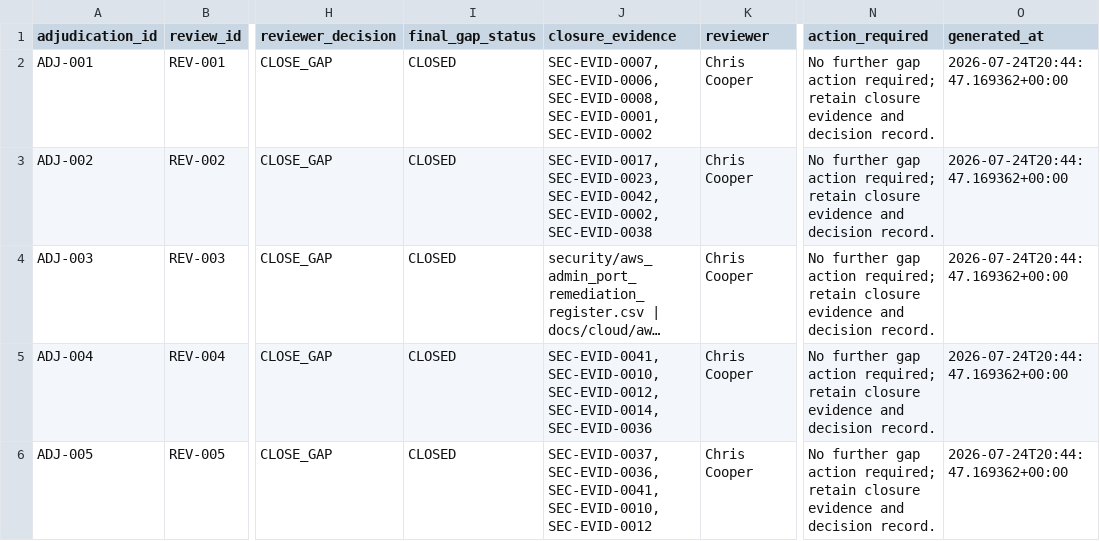
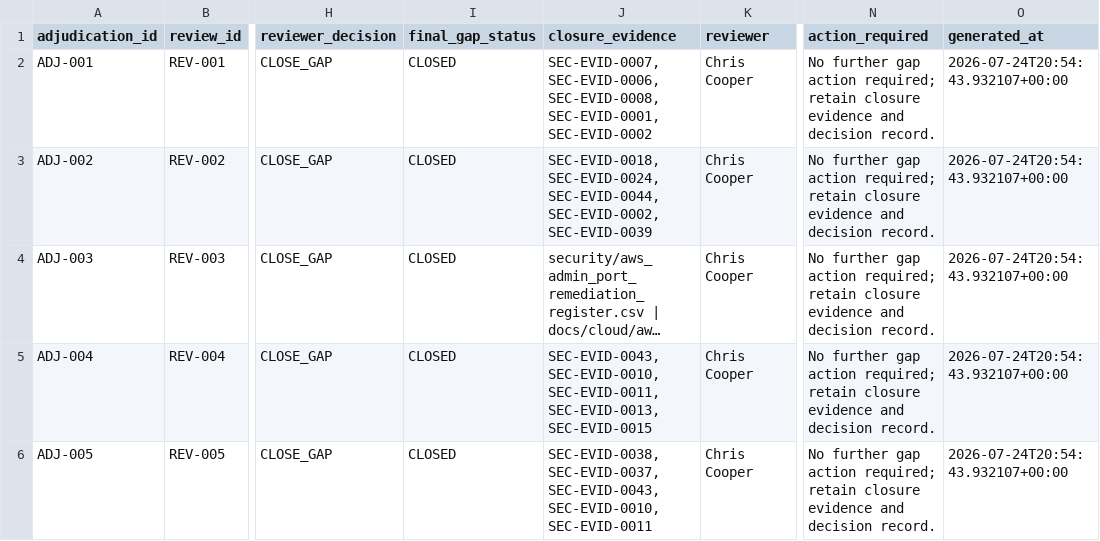
Before and after one commit to EOLCRUTCHES/cloud-data-pipeline, a CSV file: ai/security_evidence_adjudicated_gap_status.csv, drawn as a sheet; only a part is shown, gaps mark what is left out; long unchanged cells end in …; the diff names each change by its address in the sheet, - before the commit and + after, or states it on an @@ line.

```diff
--- a/ai/security_evidence_adjudicated_gap_status.csv
+++ b/ai/security_evidence_adjudicated_gap_status.csv
-O2:O6 (generated_at): 2026-07-24T20:44:47.169362+00:00
+O2:O6 (generated_at): 2026-07-24T20:54:43.932107+00:00
-J3 (closure_evidence): SEC-EVID-0017, SEC-EVID-0023, SEC-EVID-0042, SEC-EVID-0002, SEC-EVID-0038
+J3 (closure_evidence): SEC-EVID-0018, SEC-EVID-0024, SEC-EVID-0044, SEC-EVID-0002, SEC-EVID-0039
-J5 (closure_evidence): SEC-EVID-0041, SEC-EVID-0010, SEC-EVID-0012, SEC-EVID-0014, SEC-EVID-0036
+J5 (closure_evidence): SEC-EVID-0043, SEC-EVID-0010, SEC-EVID-0011, SEC-EVID-0013, SEC-EVID-0015
-J6 (closure_evidence): SEC-EVID-0037, SEC-EVID-0036, SEC-EVID-0041, SEC-EVID-0010, SEC-EVID-0012
+J6 (closure_evidence): SEC-EVID-0038, SEC-EVID-0037, SEC-EVID-0043, SEC-EVID-0010, SEC-EVID-0011
```
Also changed, not shown: ai/security_evidence_answer_sources.csv, ai/security_evidence_corpus_manifest.csv, 23 other files.
